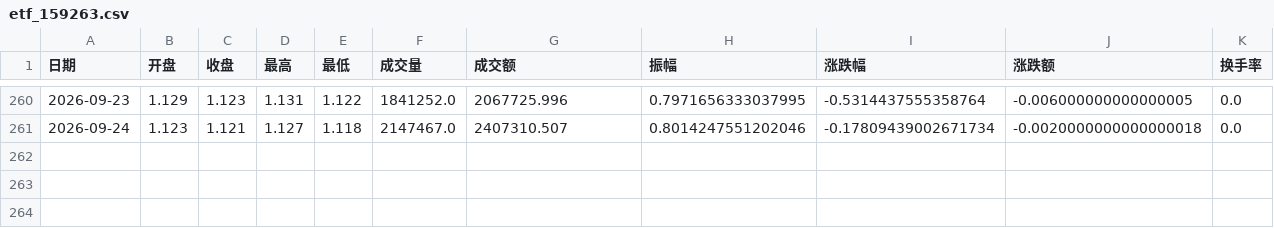
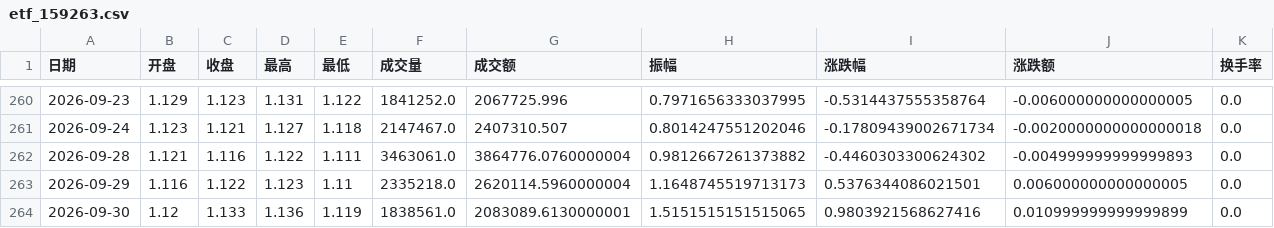
Before and after one commit to messteph/etf-dashboard, a CSV file: data/etf_159263.csv, drawn as a sheet; only a part is shown, gaps mark what is left out; the diff names each change by its address in the sheet, - before the commit and + after, or states it on an @@ line.

```diff
--- a/data/etf_159263.csv
+++ b/data/etf_159263.csv
+row 262: 2026-09-28 | 1.121 | 1.116 | 1.122 | 1.111 | 3463061.0 | 3864776.0760000004 | 0.9812667261373882 | -0.4460303300624302 | -0.004999999999999893 | 0.0
+row 263: 2026-09-29 | 1.116 | 1.122 | 1.123 | 1.11 | 2335218.0 | 2620114.5960000004 | 1.1648745519713173 | 0.5376344086021501 | 0.006000000000000005 | 0.0
+row 264: 2026-09-30 | 1.12 | 1.133 | 1.136 | 1.119 | 1838561.0 | 2083089.6130000001 | 1.5151515151515065 | 0.9803921568627416 | 0.010999999999999899 | 0.0
```
Also changed, not shown: data/etf_159259.csv, data/etf_159915.csv, 17 other files.
